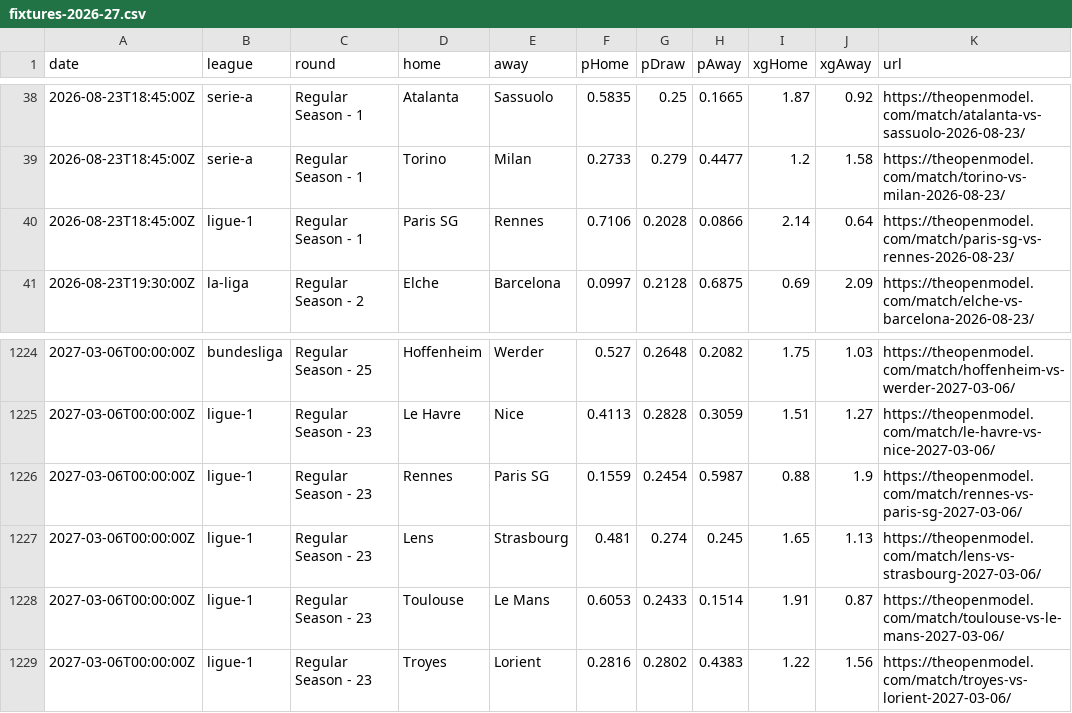
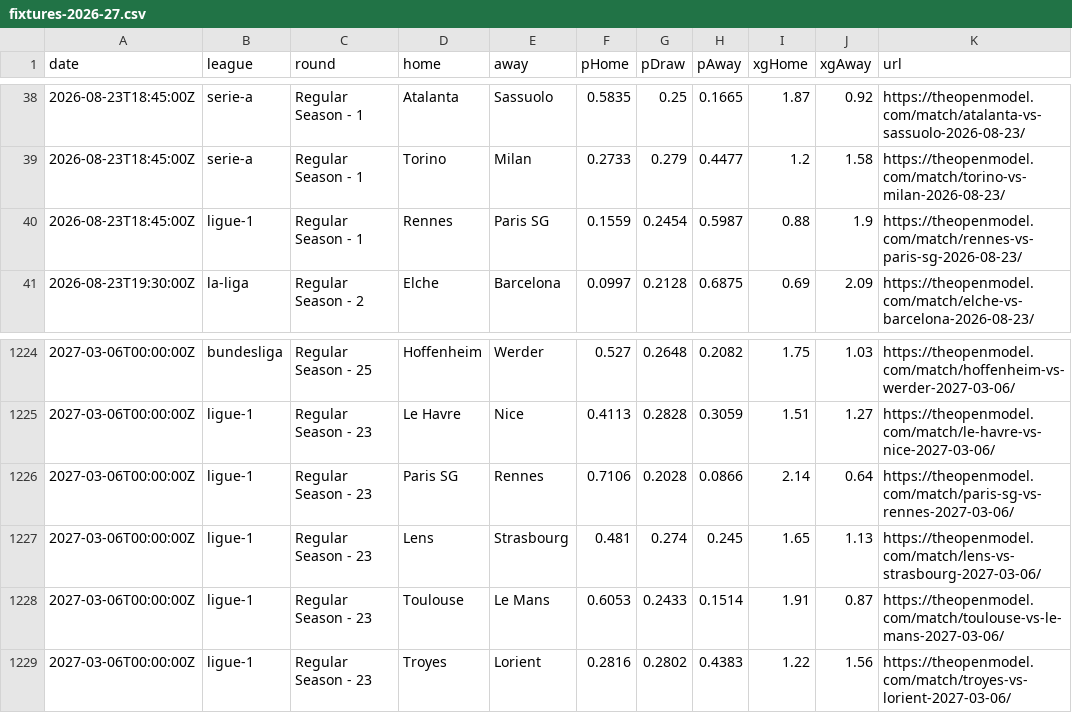
Before and after one commit to SoccerCashUK/theopenmodel, a CSV file: public/data/fixtures-2026-27.csv, drawn as a sheet; only a part is shown, gaps mark what is left out.

```diff
--- a/public/data/fixtures-2026-27.csv
+++ b/public/data/fixtures-2026-27.csv
@@ -39,3 +39,3 @@ date,league,round,home,away,pHome,pDraw,pAway,xgHome,xgAway,url
 2026-08-23T18:45:00Z,serie-a,"Regular Season - 1","Torino","Milan",0.2733,0.279,0.4477,1.2,1.58,https://theopenmodel.com/match/torino-vs-milan-2026-08-23/
-2026-08-23T18:45:00Z,ligue-1,"Regular Season - 1","Paris SG","Rennes",0.7106,0.2028,0.0866,2.14,0.64,https://theopenmodel.com/match/paris-sg-vs-rennes-2026-08-23/
+2026-08-23T18:45:00Z,ligue-1,"Regular Season - 1","Rennes","Paris SG",0.1559,0.2454,0.5987,0.88,1.9,https://theopenmodel.com/match/rennes-vs-paris-sg-2026-08-23/
 2026-08-23T19:30:00Z,la-liga,"Regular Season - 2","Elche","Barcelona",0.0997,0.2128,0.6875,0.69,2.09,https://theopenmodel.com/match/elche-vs-barcelona-2026-08-23/
@@ -1225,3 +1225,3 @@ date,league,round,home,away,pHome,pDraw,pAway,xgHome,xgAway,url
 2027-03-06T00:00:00Z,ligue-1,"Regular Season - 23","Le Havre","Nice",0.4113,0.2828,0.3059,1.51,1.27,https://theopenmodel.com/match/le-havre-vs-nice-2027-03-06/
-2027-03-06T00:00:00Z,ligue-1,"Regular Season - 23","Rennes","Paris SG",0.1559,0.2454,0.5987,0.88,1.9,https://theopenmodel.com/match/rennes-vs-paris-sg-2027-03-06/
+2027-03-06T00:00:00Z,ligue-1,"Regular Season - 23","Paris SG","Rennes",0.7106,0.2028,0.0866,2.14,0.64,https://theopenmodel.com/match/paris-sg-vs-rennes-2027-03-06/
 2027-03-06T00:00:00Z,ligue-1,"Regular Season - 23","Lens","Strasbourg",0.481,0.274,0.245,1.65,1.13,https://theopenmodel.com/match/lens-vs-strasbourg-2027-03-06/
```
Also changed, not shown: public/data/predictions.csv, 9 other files.
